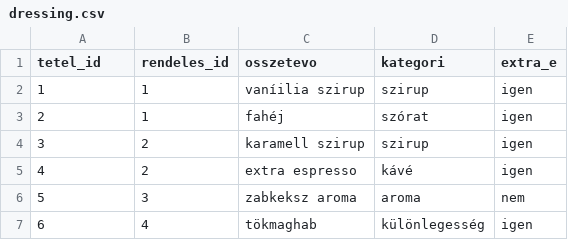
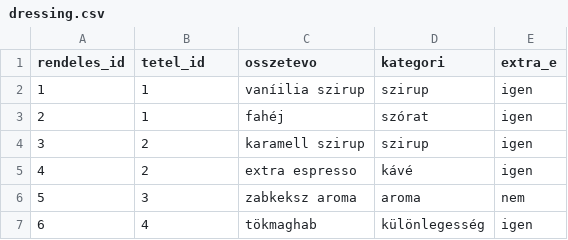
Before and after one commit to DavidGergo/OOP, a CSV file: pythonbeadando/data/dressing.csv, drawn as a sheet.

```diff
--- a/pythonbeadando/data/dressing.csv
+++ b/pythonbeadando/data/dressing.csv
@@ -1,2 +1,2 @@
-tetel_id;rendeles_id;osszetevo;kategori;extra_e
+rendeles_id;tetel_id;osszetevo;kategori;extra_e
 1;1;vaníilia szirup ;szirup;igen
```
Also changed, not shown: 7 other files.
